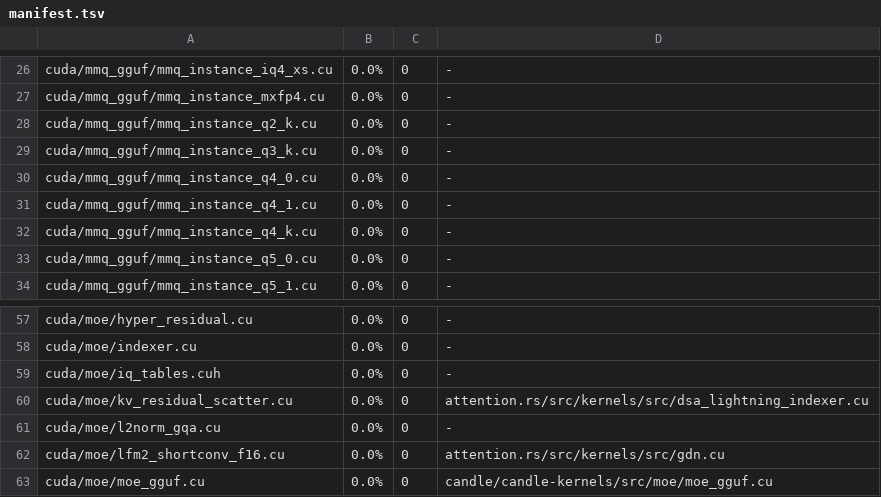
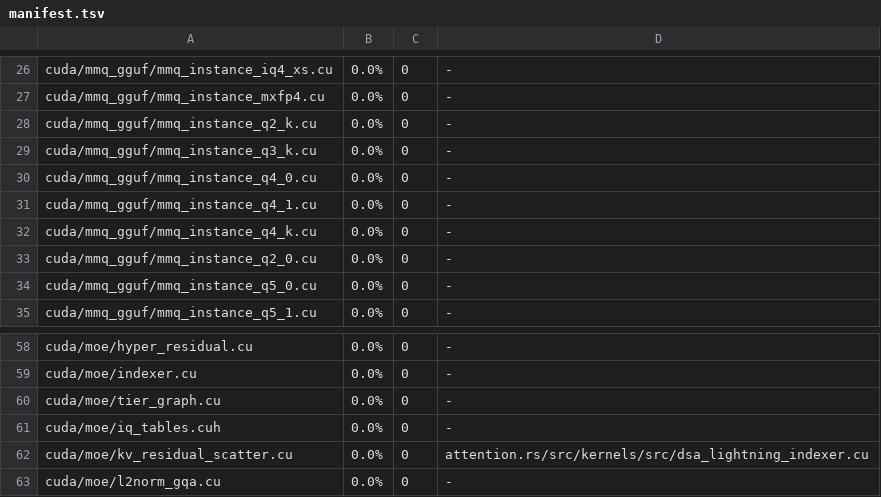
Before and after one commit to loken-ai/loken, a TSV file: scripts/provenance/manifest.tsv, drawn as a sheet; only a part is shown, gaps mark what is left out; the shorter side is filled out with more unchanged rows.

Commit message:
Give two CUDA files their provenance rows

```diff
--- a/scripts/provenance/manifest.tsv
+++ b/scripts/provenance/manifest.tsv
@@ -32,2 +32,3 @@ cuda/mmq_gguf/mmq_instance_q4_1.cu	0.0%	0	-
 cuda/mmq_gguf/mmq_instance_q4_k.cu	0.0%	0	-
+cuda/mmq_gguf/mmq_instance_q2_0.cu	0.0%	0	-
 cuda/mmq_gguf/mmq_instance_q5_0.cu	0.0%	0	-
@@ -58,2 +59,3 @@ cuda/moe/hyper_residual.cu	0.0%	0	-
 cuda/moe/indexer.cu	0.0%	0	-
+cuda/moe/tier_graph.cu	0.0%	0	-
 cuda/moe/iq_tables.cuh	0.0%	0	-
```
